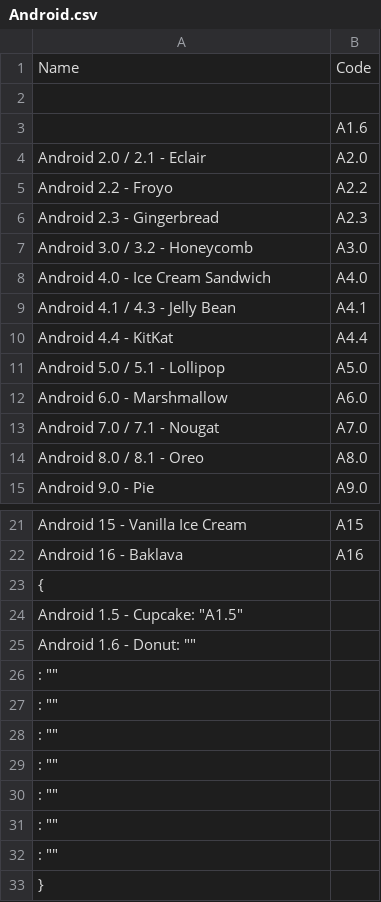
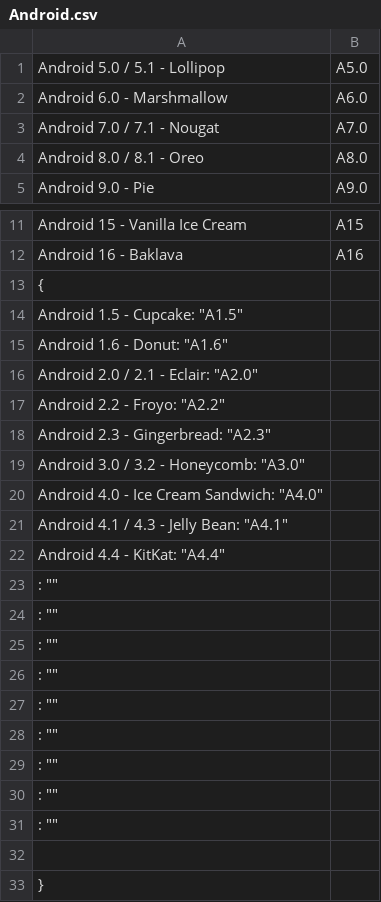
Before and after one commit to NextLevelSoftwareStudio/Library, a CSV file: NLSS Abbreviations for Operating System Names/JSON/Android.csv, drawn as a sheet; only a part is shown, gaps mark what is left out.

```diff
--- a/NLSS Abbreviations for Operating System Names/JSON/Android.csv
+++ b/NLSS Abbreviations for Operating System Names/JSON/Android.csv
@@ -1,11 +1 @@
-Name,Code
-,
- ,A1.6
-Android 2.0 / 2.1 - Eclair,A2.0
-Android 2.2 - Froyo,A2.2
-Android 2.3 - Gingerbread,A2.3
-Android 3.0 / 3.2 - Honeycomb,A3.0
-Android 4.0 - Ice Cream Sandwich,A4.0
-Android 4.1 / 4.3 - Jelly Bean,A4.1
-Android 4.4 - KitKat,A4.4
 Android 5.0 / 5.1 - Lollipop,A5.0
@@ -24,3 +14,10 @@ Android 16 - Baklava,A16
     "Android 1.5 - Cupcake": "A1.5",
-    "Android 1.6 - Donut": "",
+    "Android 1.6 - Donut": "A1.6",
+    "Android 2.0 / 2.1 - Eclair": "A2.0",
+    "Android 2.2 - Froyo": "A2.2",
+    "Android 2.3 - Gingerbread": "A2.3",
+    "Android 3.0 / 3.2 - Honeycomb": "A3.0",
+    "Android 4.0 - Ice Cream Sandwich": "A4.0",
+    "Android 4.1 / 4.3 - Jelly Bean": "A4.1",
+    "Android 4.4 - KitKat": "A4.4",
     "": "",
@@ -32,2 +29,5 @@ Android 16 - Baklava,A16
     "": "",
+    "": "",
+    "": "",
+
 }
```
